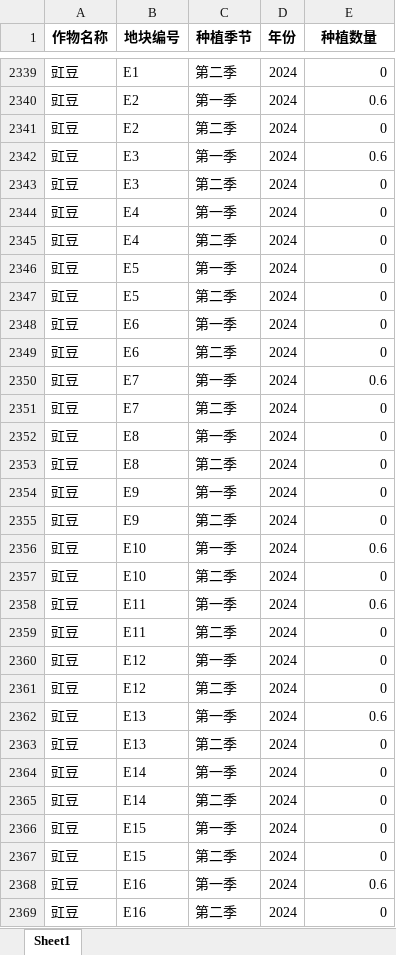
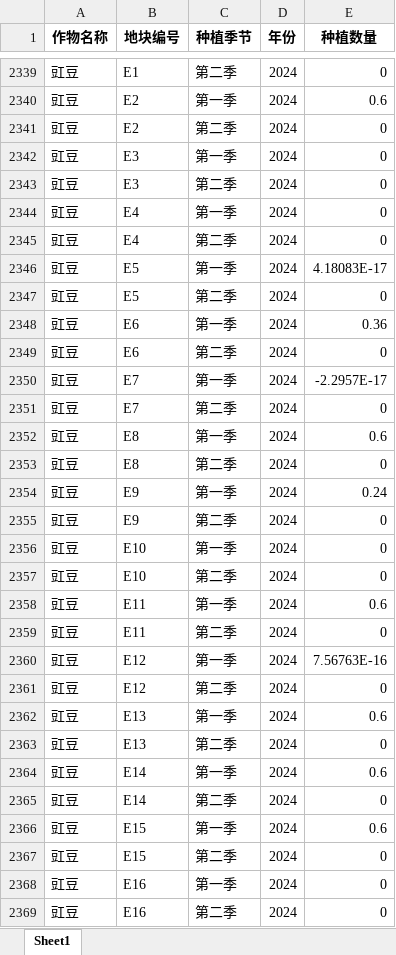
Before and after one commit to dywsy21/Maths_Modeling_2024, an Excel workbook: result_1_1.xlsx, sheet Sheet1, drawn as a sheet; only a part is shown, gaps mark what is left out; values as stored, in another font and other column widths than the file's, no borders; the diff covers the shown part only; the diff names each change by its address in the sheet, - before the commit and + after, or states it on an @@ line.

```diff
--- a/result_1_1.xlsx (sheet Sheet1)
+++ b/result_1_1.xlsx (sheet Sheet1)
-E2342 (种植数量): 0.6
+E2342 (种植数量): 0
-E2346 (种植数量): 0
+E2346 (种植数量): 4.18083E-17
-E2348 (种植数量): 0
+E2348 (种植数量): 0.36
-E2350 (种植数量): 0.6
+E2350 (种植数量): -2.2957E-17
-E2352 (种植数量): 0
+E2352 (种植数量): 0.6
-E2354 (种植数量): 0
+E2354 (种植数量): 0.24
-E2356 (种植数量): 0.6
+E2356 (种植数量): 0
-E2360 (种植数量): 0
+E2360 (种植数量): 7.56763E-16
-E2364 (种植数量): 0
+E2364 (种植数量): 0.6
-E2366 (种植数量): 0
+E2366 (种植数量): 0.6
-E2368 (种植数量): 0.6
+E2368 (种植数量): 0
```
Also changed, not shown: 599 edited cells elsewhere in this sheet, result_1_2.xlsx, 8 other files.
